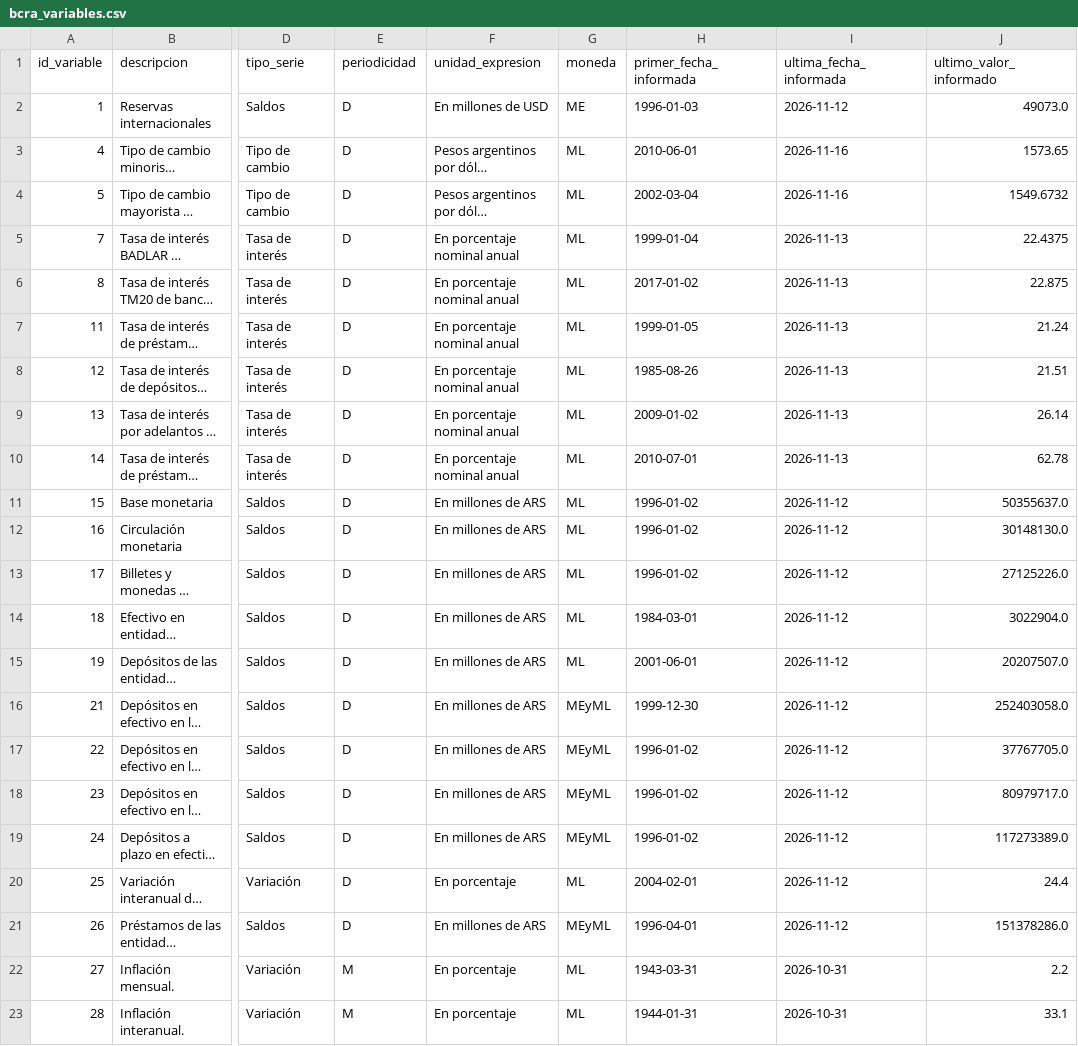
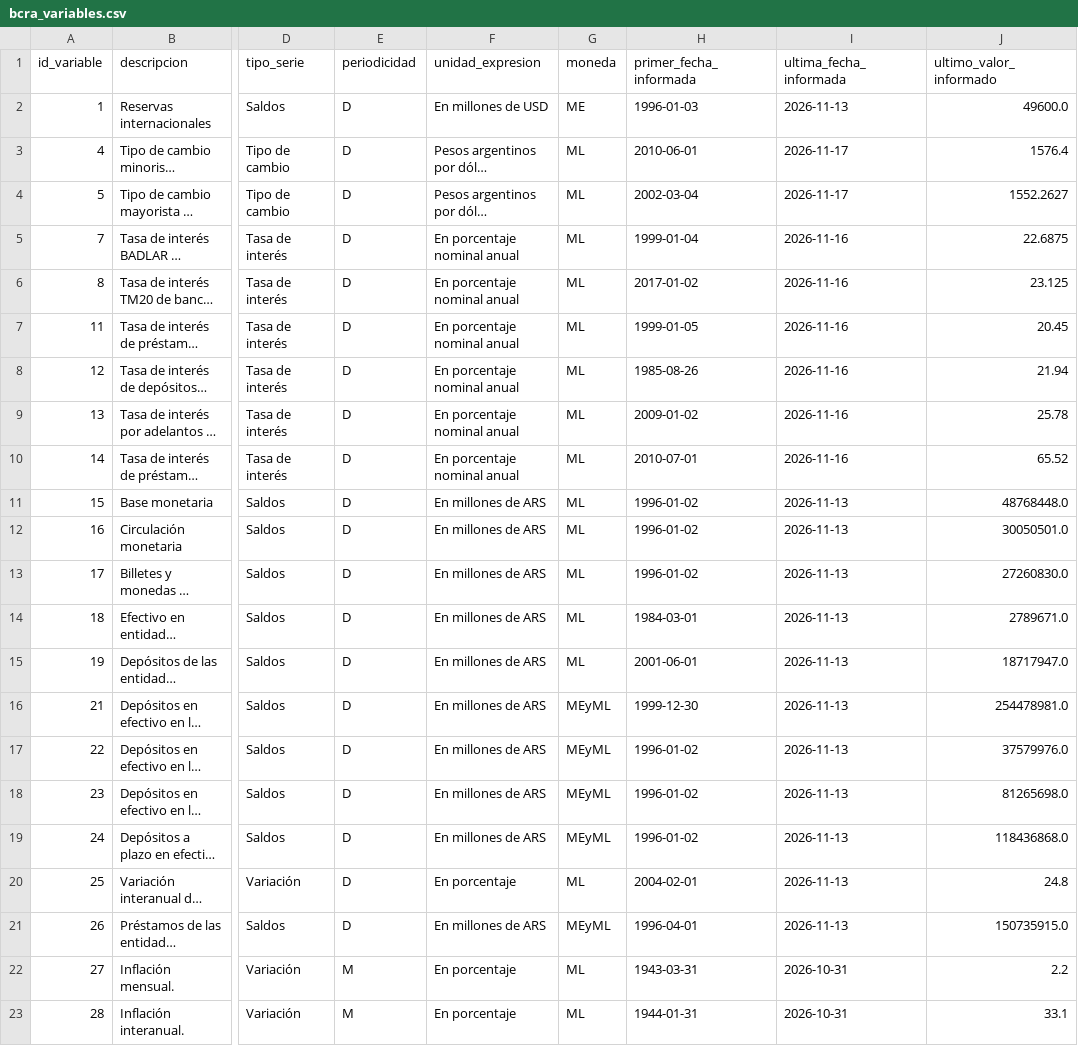
Before and after one commit to thomasriveros/BCRA_Data, a CSV file: data/bcra_variables.csv, drawn as a sheet; only a part is shown, gaps mark what is left out; long unchanged cells end in …; the diff covers the shown part only; the diff names each change by its address in the sheet, - before the commit and + after, or states it on an @@ line.

```diff
--- a/data/bcra_variables.csv
+++ b/data/bcra_variables.csv
-I2 (ultima_fecha_informada): 2026-11-12
+I2 (ultima_fecha_informada): 2026-11-13
-J2 (ultimo_valor_informado): 49073.0
+J2 (ultimo_valor_informado): 49600.0
-I3:I4 (ultima_fecha_informada): 2026-11-16
+I3:I4 (ultima_fecha_informada): 2026-11-17
-J3 (ultimo_valor_informado): 1573.65
+J3 (ultimo_valor_informado): 1576.4
-J4 (ultimo_valor_informado): 1549.6732
+J4 (ultimo_valor_informado): 1552.2627
-I5:I10 (ultima_fecha_informada): 2026-11-13
+I5:I10 (ultima_fecha_informada): 2026-11-16
-J5 (ultimo_valor_informado): 22.4375
+J5 (ultimo_valor_informado): 22.6875
-J6 (ultimo_valor_informado): 22.875
+J6 (ultimo_valor_informado): 23.125
-J7 (ultimo_valor_informado): 21.24
+J7 (ultimo_valor_informado): 20.45
-J8 (ultimo_valor_informado): 21.51
+J8 (ultimo_valor_informado): 21.94
-J9 (ultimo_valor_informado): 26.14
+J9 (ultimo_valor_informado): 25.78
-J10 (ultimo_valor_informado): 62.78
+J10 (ultimo_valor_informado): 65.52
-I11:I21 (ultima_fecha_informada): 2026-11-12
+I11:I21 (ultima_fecha_informada): 2026-11-13
-J11 (ultimo_valor_informado): 50355637.0
+J11 (ultimo_valor_informado): 48768448.0
-J12 (ultimo_valor_informado): 30148130.0
+J12 (ultimo_valor_informado): 30050501.0
-J13 (ultimo_valor_informado): 27125226.0
+J13 (ultimo_valor_informado): 27260830.0
-J14 (ultimo_valor_informado): 3022904.0
+J14 (ultimo_valor_informado): 2789671.0
-J15 (ultimo_valor_informado): 20207507.0
+J15 (ultimo_valor_informado): 18717947.0
-J16 (ultimo_valor_informado): 252403058.0
+J16 (ultimo_valor_informado): 254478981.0
-J17 (ultimo_valor_informado): 37767705.0
+J17 (ultimo_valor_informado): 37579976.0
-J18 (ultimo_valor_informado): 80979717.0
+J18 (ultimo_valor_informado): 81265698.0
-J19 (ultimo_valor_informado): 117273389.0
+J19 (ultimo_valor_informado): 118436868.0
-J20 (ultimo_valor_informado): 24.4
+J20 (ultimo_valor_informado): 24.8
-J21 (ultimo_valor_informado): 151378286.0
+J21 (ultimo_valor_informado): 150735915.0
```
Also changed, not shown: 12 edited cells elsewhere in this file, data/bcra_all_variables.csv, data/subdatasets/adelantos_transitorios_bcra_gobierno_nacional.csv, 2 other files.
